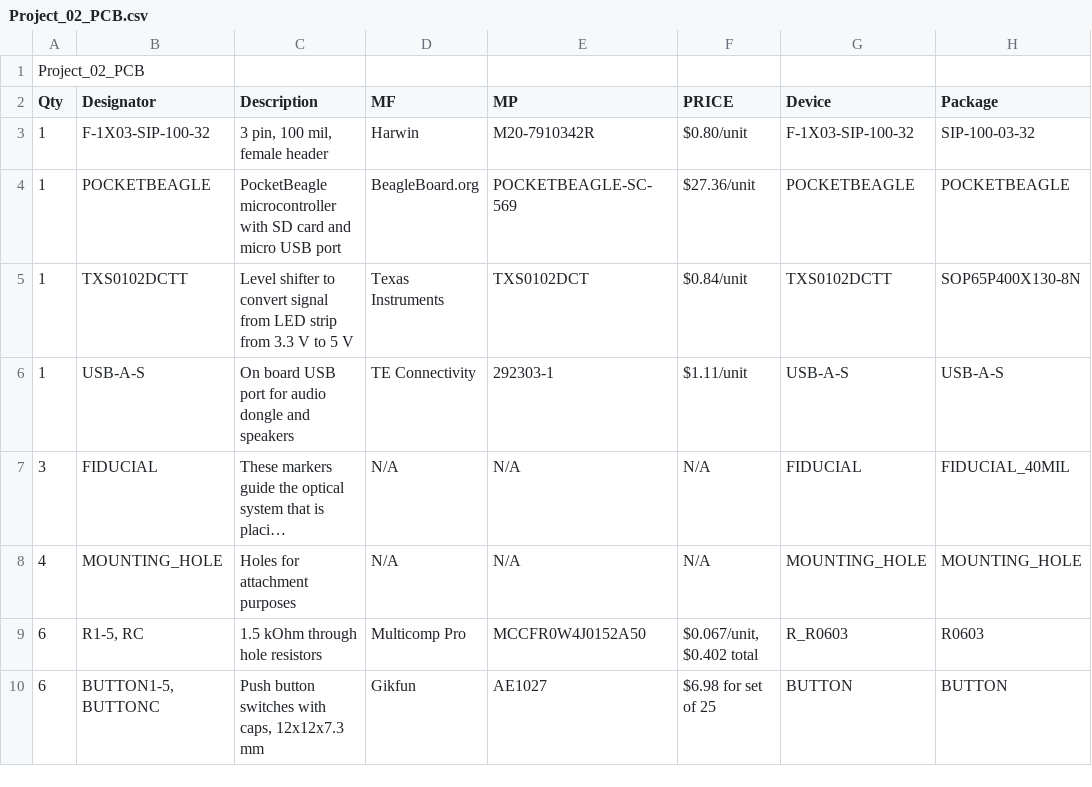
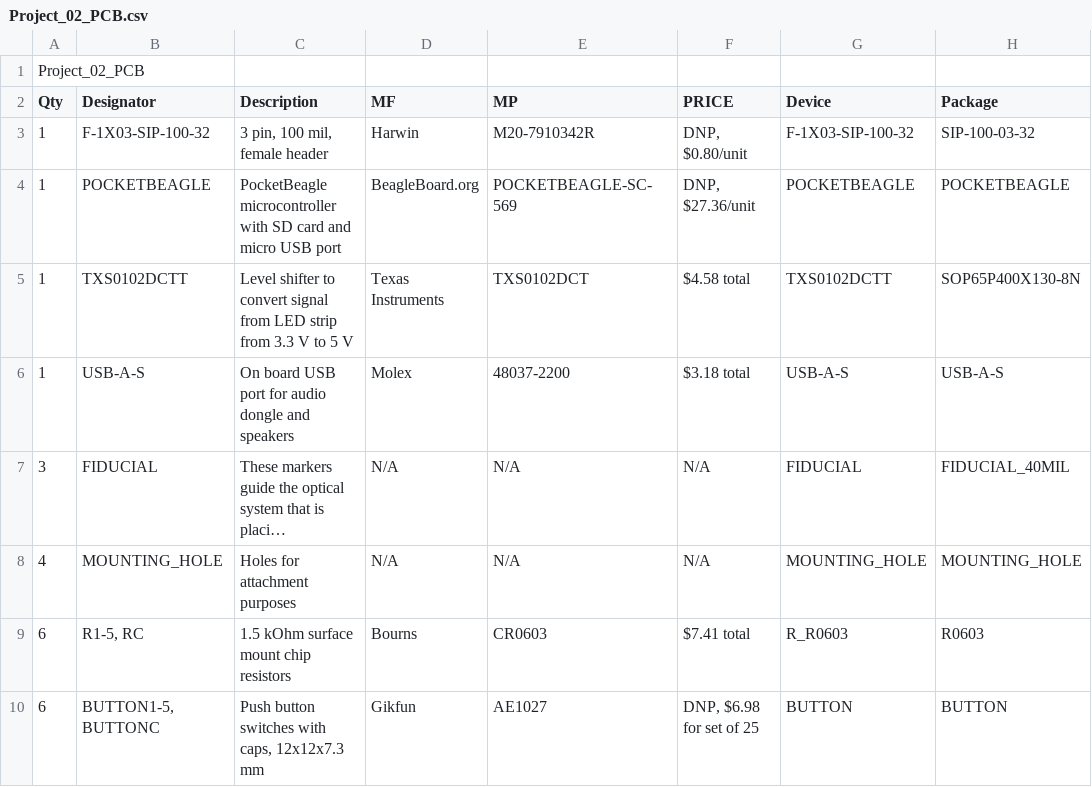
Before and after one commit to rpliu3/ENGI301, a CSV file: Project_02/docs/Project_02_PCB.csv, drawn as a sheet; only a part is shown; long unchanged cells end in …; the diff names each change by its address in the sheet, - before the commit and + after, or states it on an @@ line.

Commit message:
updated BOM

```diff
--- a/Project_02/docs/Project_02_PCB.csv
+++ b/Project_02/docs/Project_02_PCB.csv
-F3 (PRICE): $0.80/unit
+F3 (PRICE): DNP, $0.80/unit
-F4 (PRICE): $27.36/unit
+F4 (PRICE): DNP, $27.36/unit
-F5 (PRICE): $0.84/unit
+F5 (PRICE): $4.58 total
-D6 (MF): TE Connectivity
+D6 (MF): Molex
-E6 (MP): 292303-1
+E6 (MP): 48037-2200
-F6 (PRICE): $1.11/unit
+F6 (PRICE): $3.18 total
-C9 (Description): 1.5 kOhm through hole resistors
+C9 (Description): 1.5 kOhm surface mount chip resistors
-D9 (MF): Multicomp Pro
+D9 (MF): Bourns
-E9 (MP): MCCFR0W4J0152A50
+E9 (MP): CR0603
-F9 (PRICE): $0.067/unit, $0.402 total
+F9 (PRICE): $7.41 total
-F10 (PRICE): $6.98 for set of 25
+F10 (PRICE): DNP, $6.98 for set of 25
```
